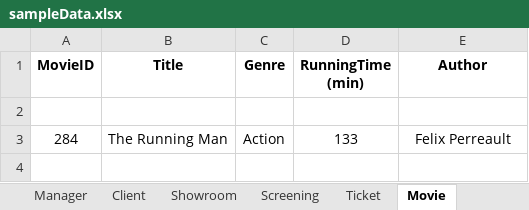
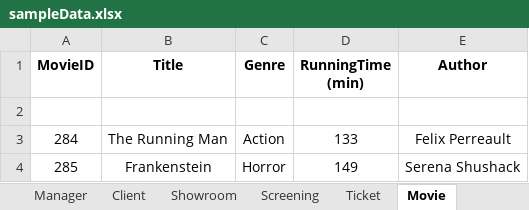
Before and after one commit to JustinBouffard/MovieTheaterManagementApp, an Excel workbook: sampleData.xlsx, sheet Movie, drawn as a sheet; values as stored, in another font and other column widths than the file's, no borders; the diff names each change by its address in the sheet, - before the commit and + after, or states it on an @@ line.

```diff
--- a/sampleData.xlsx (sheet Movie)
+++ b/sampleData.xlsx (sheet Movie)
+row 4: 285 | Frankenstein | Horror | 149 | Serena Shushack
```
Also changed, not shown: sheet Screening, sheet Client, sheet Ticket, sheet Showroom.
